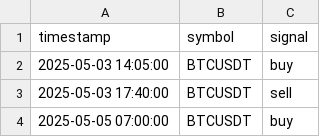
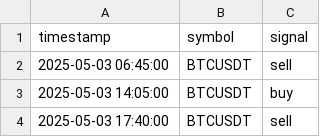
Before and after one commit to FMProducer/prosperous_bot, a CSV file: graphs/BTCUSDT_signals.csv, drawn as a sheet; only a part is shown; the shorter side is filled out with more unchanged rows; the diff names each change by its address in the sheet, - before the commit and + after, or states it on an @@ line.

```diff
--- a/graphs/BTCUSDT_signals.csv
+++ b/graphs/BTCUSDT_signals.csv
+row 2: 2025-05-03 06:45:00 | BTCUSDT | sell
```
Also changed, not shown: graphs/DOGEUSDT_signals.csv, graphs/SUIUSDT_signals.csv, 18 other files.
